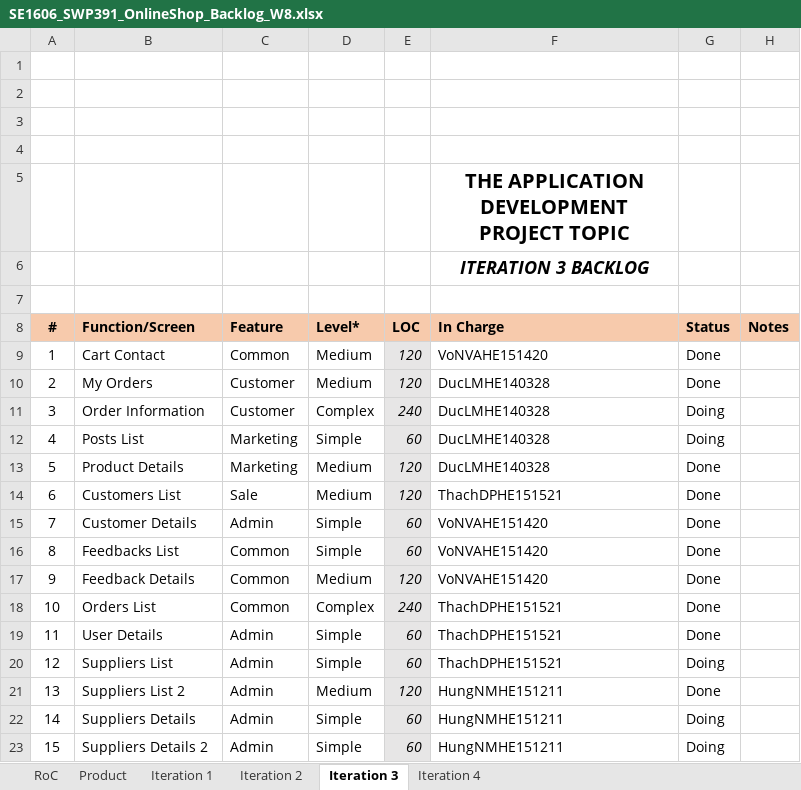
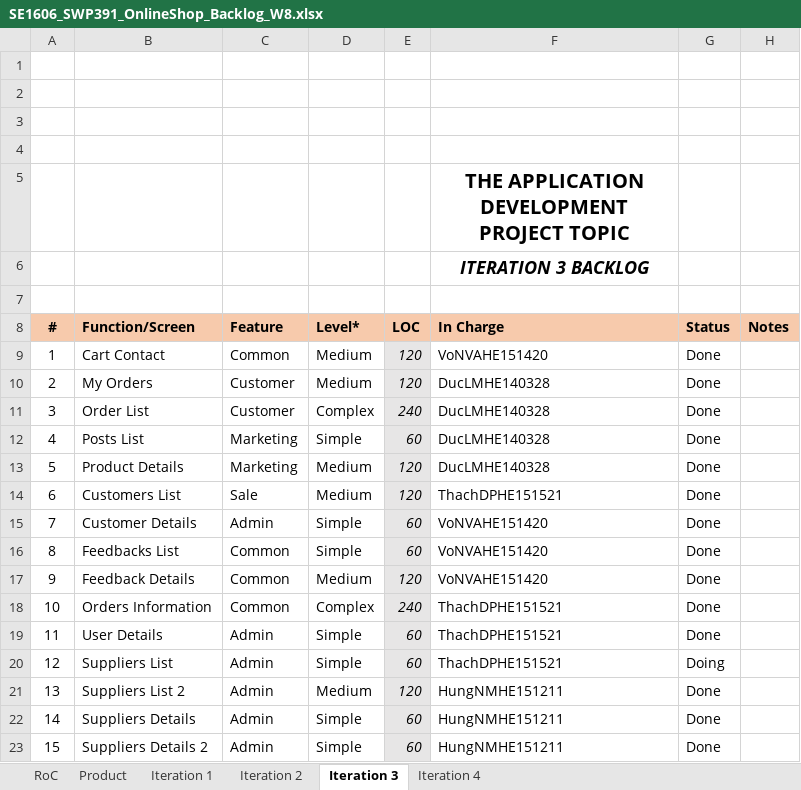
Before and after one commit to Happy-2001/SWP391, an Excel workbook: Documents/SE1606_SWP391_OnlineShop_Backlog_W8.xlsx, sheet Iteration 3, drawn as a sheet; values as stored, in another font and other column widths than the file's, no borders; charts and pictures not drawn; the diff names each change by its address in the sheet, - before the commit and + after, or states it on an @@ line.

Commit message:
update_orderDetailInfor

```diff
--- a/Documents/SE1606_SWP391_OnlineShop_Backlog_W8.xlsx (sheet Iteration 3)
+++ b/Documents/SE1606_SWP391_OnlineShop_Backlog_W8.xlsx (sheet Iteration 3)
-B11 (Function/Screen): Order Information
+B11 (Function/Screen): Order List
-G11:G12 (Status): Doing
+G11:G12 (Status): Done
-B18 (Function/Screen): Orders List
+B18 (Function/Screen): Orders Information
-G22:G23 (Status): Doing
+G22:G23 (Status): Done
```
Also changed, not shown: charts or pictures, 5 other files.
